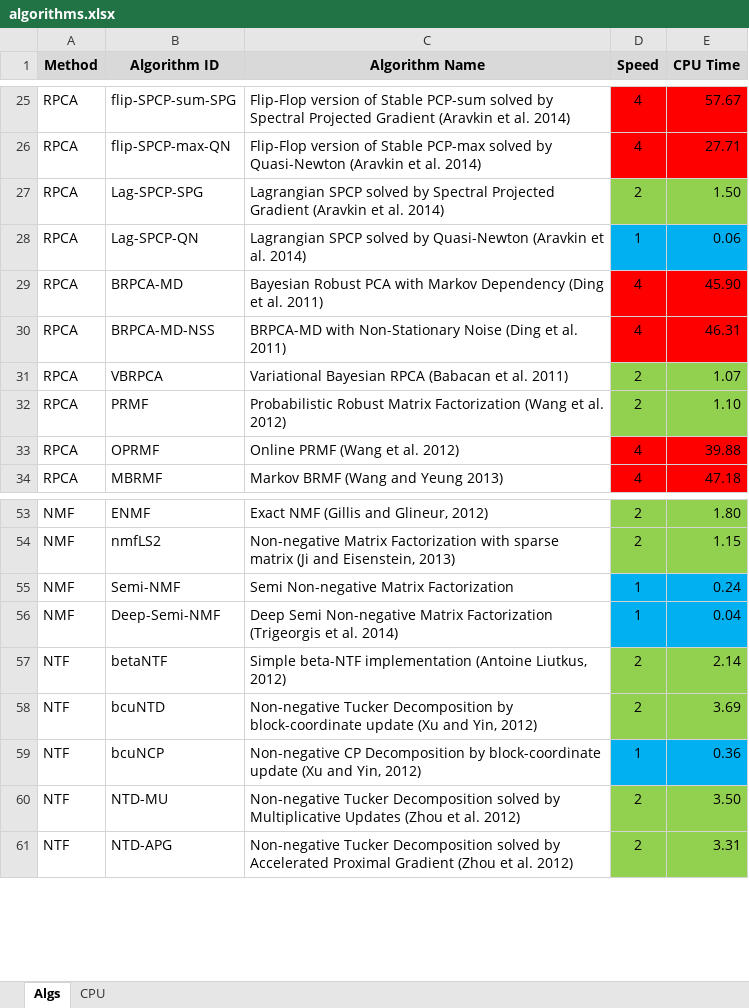
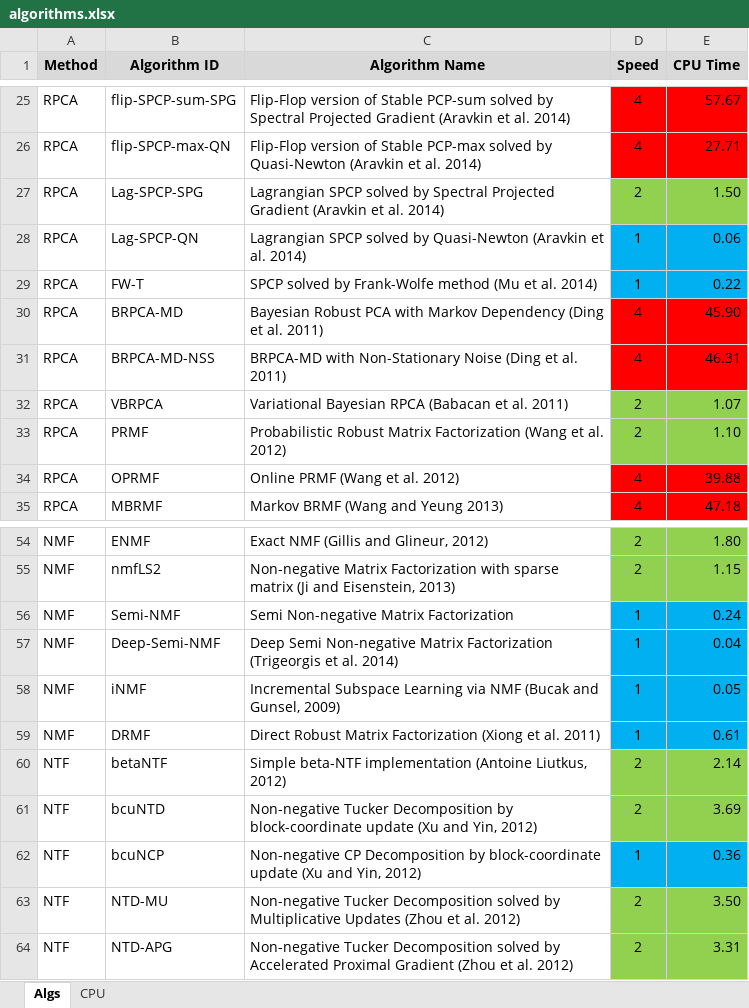
Before and after one commit to andrewssobral/lrslibrary, an Excel workbook: algorithms.xlsx, sheet Algs, drawn as a sheet; only a part is shown, gaps mark what is left out; values as stored, in another font and other column widths than the file's, no borders; the diff names each change by its address in the sheet, - before the commit and + after, or states it on an @@ line.

```diff
--- a/algorithms.xlsx (sheet Algs)
+++ b/algorithms.xlsx (sheet Algs)
+row 29: RPCA | FW-T | SPCP solved by Frank-Wolfe method (Mu et al. 2014) | 1 | 0.22
+row 58: NMF | iNMF | Incremental Subspace Learning via NMF (Bucak and Gunsel, 2009) | 1 | 0.05
+row 59: NMF | DRMF | Direct Robust Matrix Factorization (Xiong et al. 2011) | 1 | 0.61
```
Also changed, not shown: sheet CPU, 43 other files.
